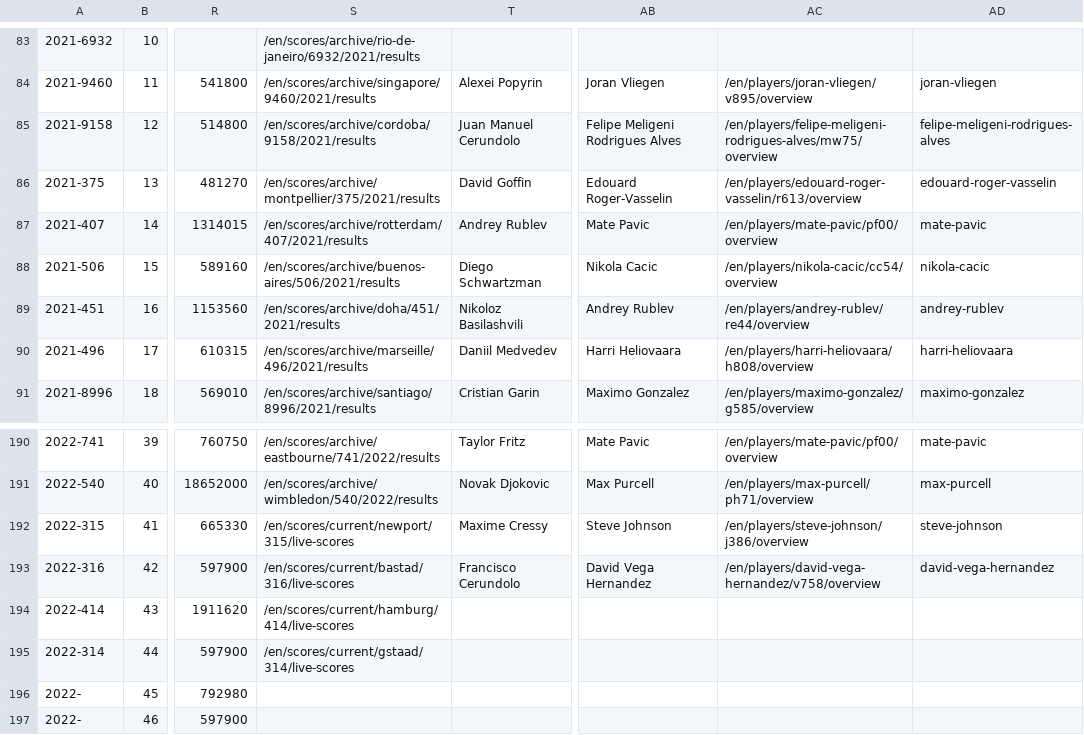
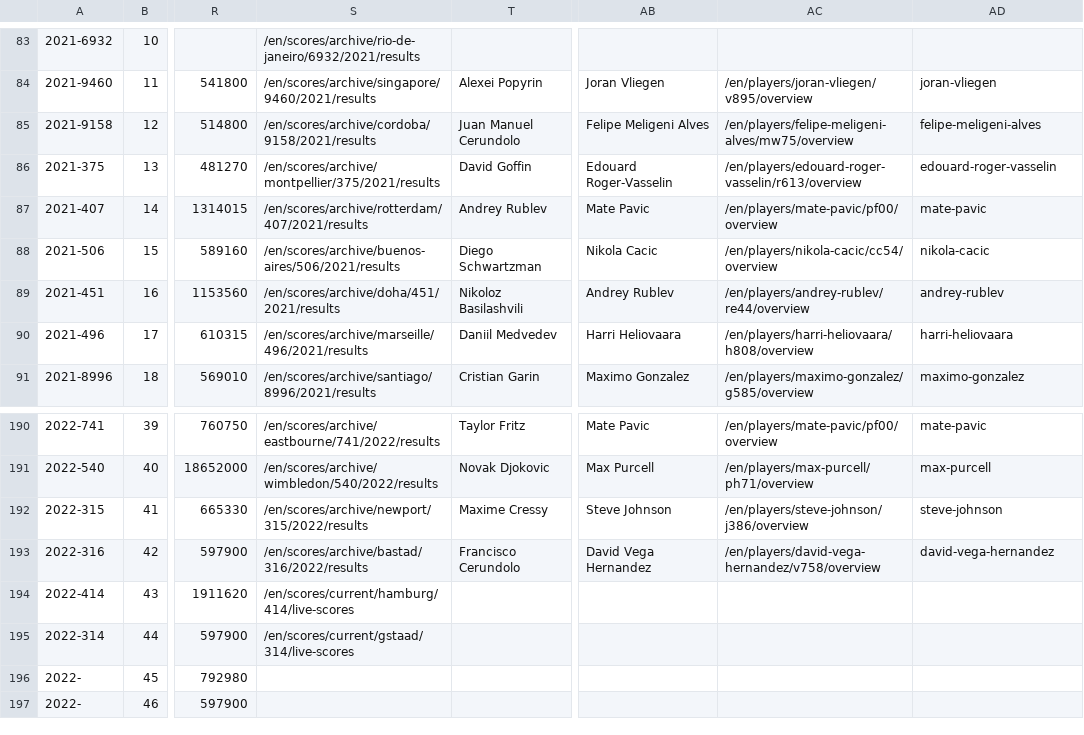
Before and after one commit to serve-and-volley/atp-world-tour-tennis-data, a CSV file: csv/1_tournaments/tournaments_2020-2022.csv, drawn as a sheet; only a part is shown, gaps mark what is left out; the diff names each change by its address in the sheet, - before the commit and + after, or states it on an @@ line.

```diff
--- a/csv/1_tournaments/tournaments_2020-2022.csv
+++ b/csv/1_tournaments/tournaments_2020-2022.csv
-AB85: Felipe Meligeni Rodrigues Alves
+AB85: Felipe Meligeni Alves
-AC85: /en/players/felipe-meligeni-rodrigues-alves/mw75/overview
+AC85: /en/players/felipe-meligeni-alves/mw75/overview
-AD85: felipe-meligeni-rodrigues-alves
+AD85: felipe-meligeni-alves
-S192: /en/scores/current/newport/315/live-scores
+S192: /en/scores/archive/newport/315/2022/results
-S193: /en/scores/current/bastad/316/live-scores
+S193: /en/scores/archive/bastad/316/2022/results
```
